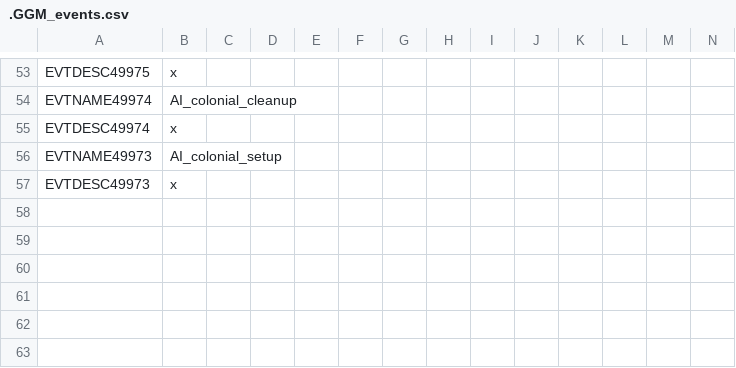
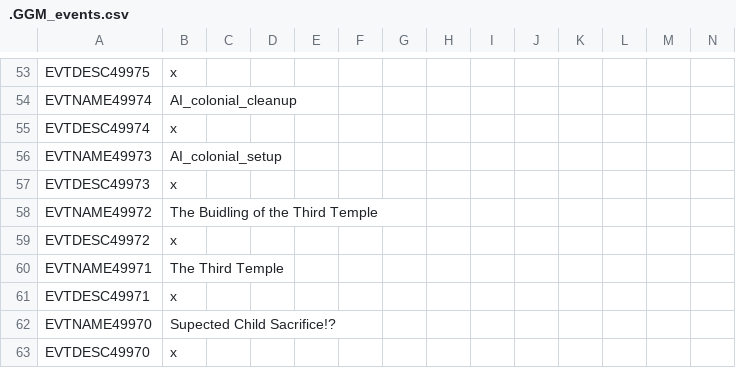
Before and after one commit to The-Question-Asker/MAW2, a CSV file: GGM/localisation/.GGM_events.csv, drawn as a sheet; only a part is shown, gaps mark what is left out.

```diff
--- a/GGM/localisation/.GGM_events.csv
+++ b/GGM/localisation/.GGM_events.csv
@@ -57 +57,7 @@ EVTNAME49973;AI_colonial_setup;;;;;;;;;;;;;
 EVTDESC49973;x;;;;;;;;;;;;;
+EVTNAME49972;The Buidling of the Third Temple;;;;;;;;;;;;;
+EVTDESC49972;x;;;;;;;;;;;;;
+EVTNAME49971;The Third Temple;;;;;;;;;;;;;
+EVTDESC49971;x;;;;;;;;;;;;;
+EVTNAME49970;Supected Child Sacrifice!?;;;;;;;;;;;;;
+EVTDESC49970;x;;;;;;;;;;;;;
```
Also changed, not shown: GGM/localisation/.GGM_Countries.csv, 22 other files.
